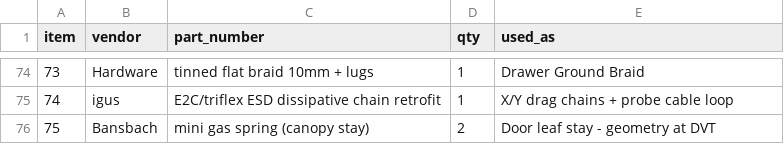
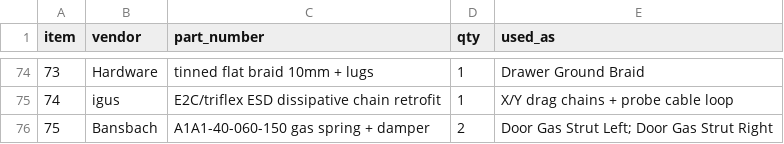
Before and after one commit to jackalkahwati/EE-lab, a CSV file: docs/rfq/fl1-evt-cots-buy.csv, drawn as a sheet; only a part is shown, gaps mark what is left out.

```diff
--- a/docs/rfq/fl1-evt-cots-buy.csv
+++ b/docs/rfq/fl1-evt-cots-buy.csv
@@ -75,2 +75,2 @@ item,vendor,part_number,qty,used_as
 74,igus,E2C/triflex ESD dissipative chain retrofit,1,X/Y drag chains + probe cable loop
-75,Bansbach,mini gas spring (canopy stay),2,Door leaf stay - geometry at DVT
+75,Bansbach,A1A1-40-060-150 gas spring + damper,2,Door Gas Strut Left; Door Gas Strut Right
```
Also changed, not shown: 5 other files.
